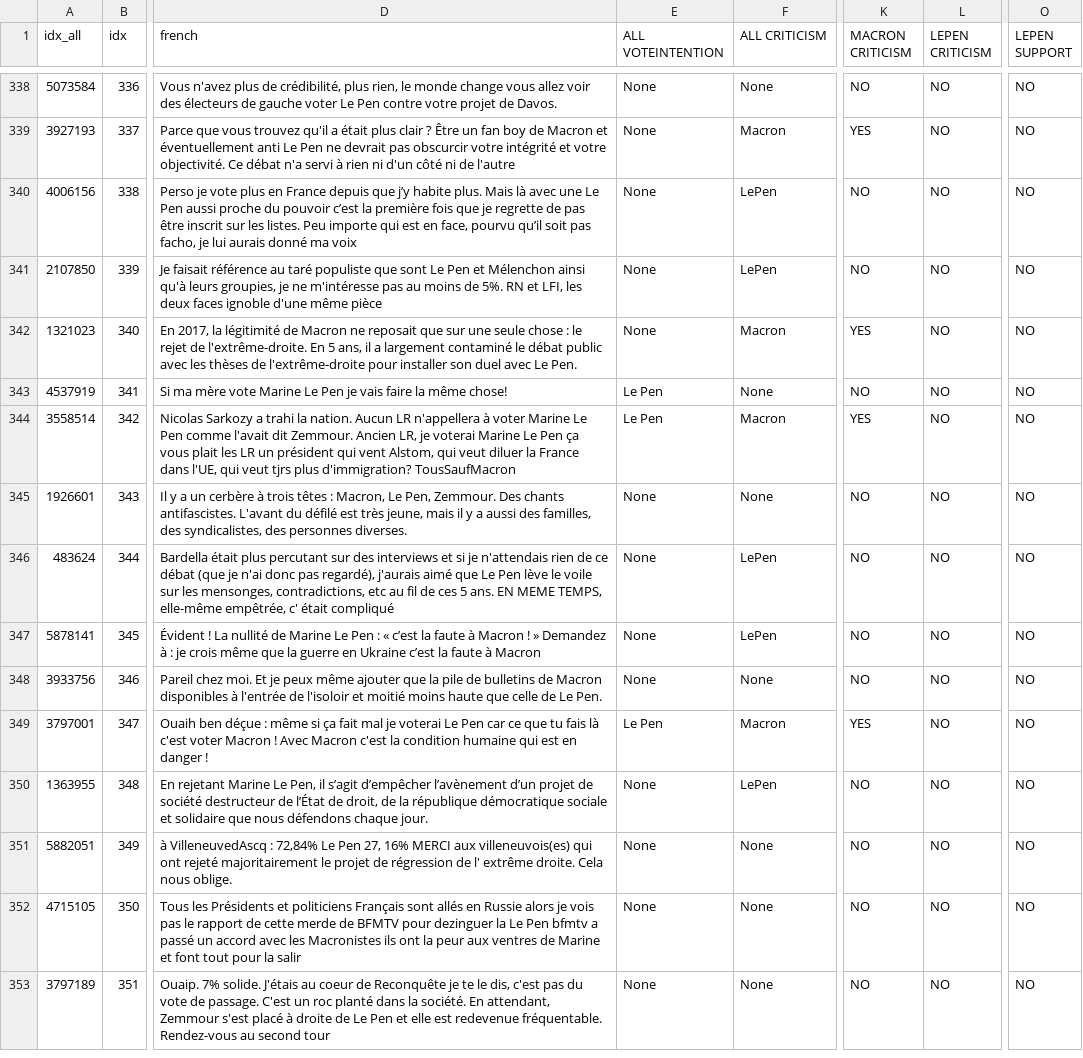
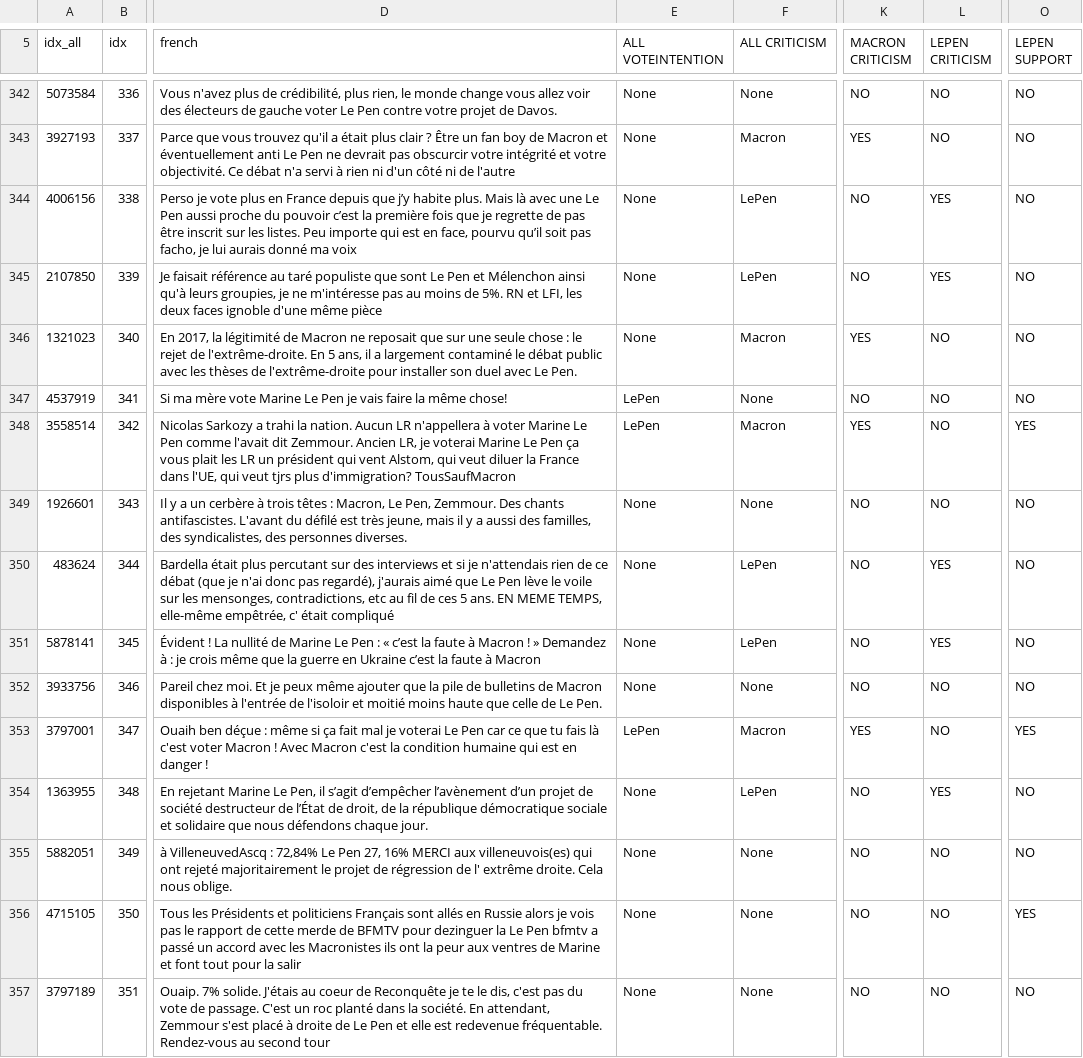
Before and after one commit to jimenaRL/polpostann, a CSV file: ground_truth_v4_400.csv, drawn as a sheet; only a part is shown, gaps mark what is left out; addresses are those after the commit; the diff covers the shown part only; the diff names each change by its address in the sheet, - before the commit and + after, or states it on an @@ line.

```diff
--- a/ground_truth_v4_400.csv
+++ b/ground_truth_v4_400.csv
-L344:L345 (LEPEN CRITICISM): NO
+L344:L345 (LEPEN CRITICISM): YES
-E347:E348 (ALL VOTEINTENTION): Le Pen
+E347:E348 (ALL VOTEINTENTION): LePen
-O348 (LEPEN SUPPORT): NO
+O348 (LEPEN SUPPORT): YES
-L350:L351 (LEPEN CRITICISM): NO
+L350:L351 (LEPEN CRITICISM): YES
-E353 (ALL VOTEINTENTION): Le Pen
+E353 (ALL VOTEINTENTION): LePen
-O353 (LEPEN SUPPORT): NO
+O353 (LEPEN SUPPORT): YES
-L354 (LEPEN CRITICISM): NO
+L354 (LEPEN CRITICISM): YES
-O356 (LEPEN SUPPORT): NO
+O356 (LEPEN SUPPORT): YES
```
Also changed, not shown: 4 added rows and 86 edited cells elsewhere in this file.
